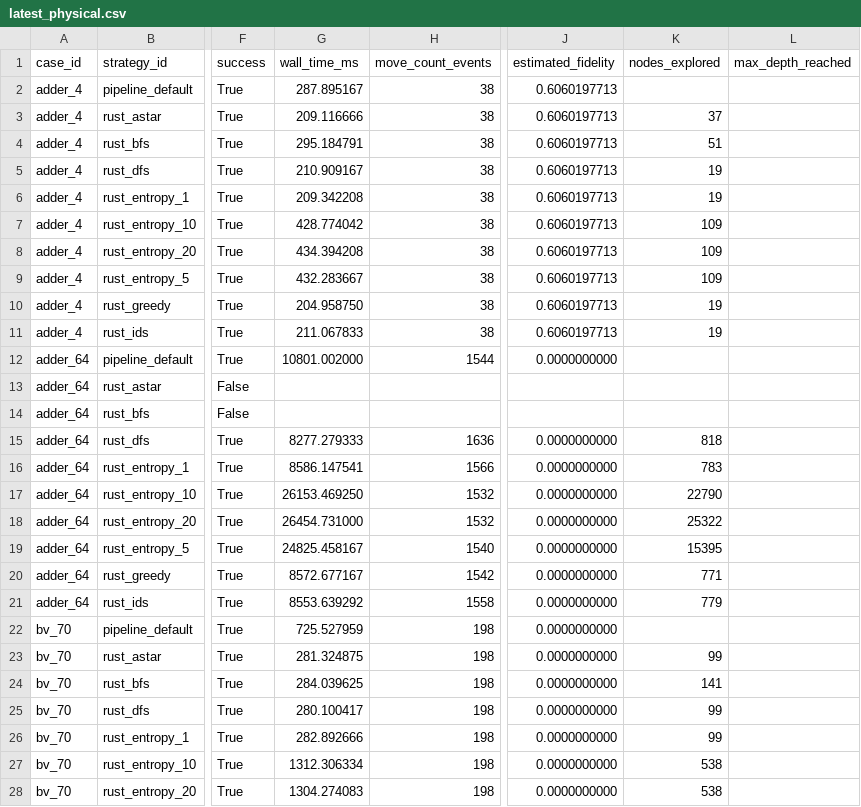
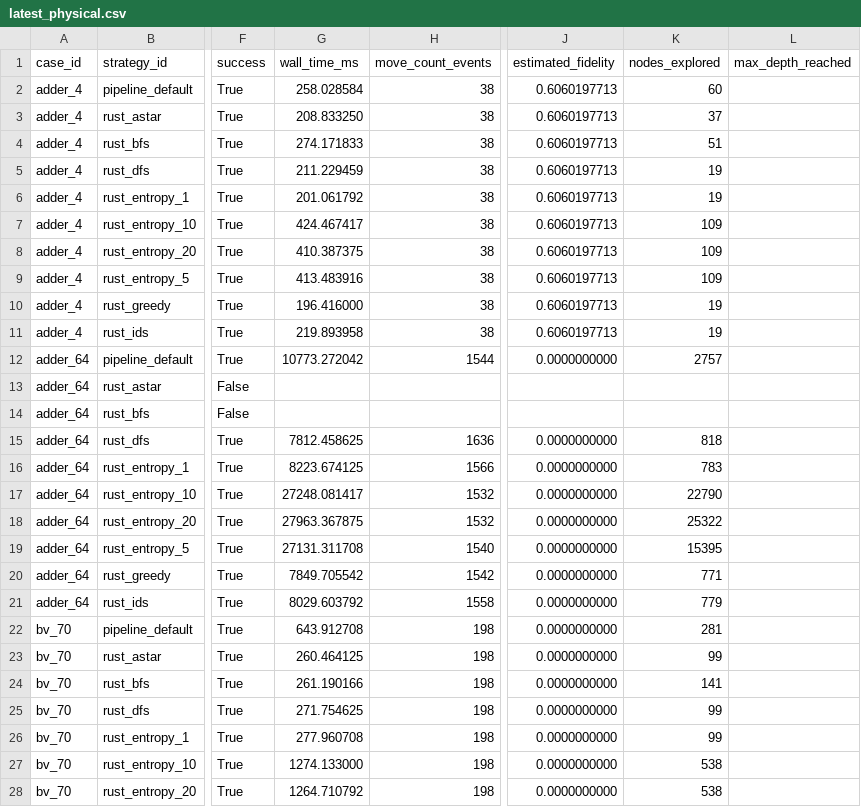
Before and after one commit to QuEraComputing/bloqade-lanes, a CSV file: python/benchmarks/harness/latest_physical.csv, drawn as a sheet; only a part is shown, gaps mark what is left out; the diff covers the shown part only; the diff names each change by its address in the sheet, - before the commit and + after, or states it on an @@ line.

```diff
--- a/python/benchmarks/harness/latest_physical.csv
+++ b/python/benchmarks/harness/latest_physical.csv
-G2 (wall_time_ms): 287.895167
+G2 (wall_time_ms): 258.028584
-K2 (nodes_explored): (empty)
+K2 (nodes_explored): 60
-G3 (wall_time_ms): 209.116666
+G3 (wall_time_ms): 208.833250
-G4 (wall_time_ms): 295.184791
+G4 (wall_time_ms): 274.171833
-G5 (wall_time_ms): 210.909167
+G5 (wall_time_ms): 211.229459
-G6 (wall_time_ms): 209.342208
+G6 (wall_time_ms): 201.061792
-G7 (wall_time_ms): 428.774042
+G7 (wall_time_ms): 424.467417
-G8 (wall_time_ms): 434.394208
+G8 (wall_time_ms): 410.387375
-G9 (wall_time_ms): 432.283667
+G9 (wall_time_ms): 413.483916
-G10 (wall_time_ms): 204.958750
+G10 (wall_time_ms): 196.416000
-G11 (wall_time_ms): 211.067833
+G11 (wall_time_ms): 219.893958
-G12 (wall_time_ms): 10801.002000
+G12 (wall_time_ms): 10773.272042
-K12 (nodes_explored): (empty)
+K12 (nodes_explored): 2757
-G15 (wall_time_ms): 8277.279333
+G15 (wall_time_ms): 7812.458625
-G16 (wall_time_ms): 8586.147541
+G16 (wall_time_ms): 8223.674125
-G17 (wall_time_ms): 26153.469250
+G17 (wall_time_ms): 27248.081417
-G18 (wall_time_ms): 26454.731000
+G18 (wall_time_ms): 27963.367875
-G19 (wall_time_ms): 24825.458167
+G19 (wall_time_ms): 27131.311708
-G20 (wall_time_ms): 8572.677167
+G20 (wall_time_ms): 7849.705542
-G21 (wall_time_ms): 8553.639292
+G21 (wall_time_ms): 8029.603792
-G22 (wall_time_ms): 725.527959
+G22 (wall_time_ms): 643.912708
-K22 (nodes_explored): (empty)
+K22 (nodes_explored): 281
-G23 (wall_time_ms): 281.324875
+G23 (wall_time_ms): 260.464125
-G24 (wall_time_ms): 284.039625
+G24 (wall_time_ms): 261.190166
-G25 (wall_time_ms): 280.100417
+G25 (wall_time_ms): 271.754625
-G26 (wall_time_ms): 282.892666
+G26 (wall_time_ms): 277.960708
-G27 (wall_time_ms): 1312.306334
+G27 (wall_time_ms): 1274.133000
-G28 (wall_time_ms): 1304.274083
+G28 (wall_time_ms): 1264.710792
```
Also changed, not shown: 61 edited cells elsewhere in this file, python/benchmarks/harness/latest_logical.csv, 1 other file.
